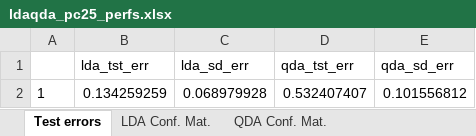
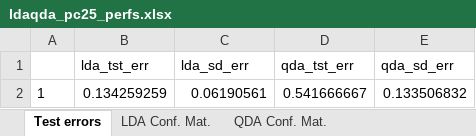
Before and after one commit to goujonpa/SY19TP7, an Excel workbook: csv/ldaqda/ldaqda_pc25_perfs.xlsx, sheet Test errors, drawn as a sheet; values as stored, in another font and other column widths than the file's, no borders; the diff names each change by its address in the sheet, - before the commit and + after, or states it on an @@ line.

```diff
--- a/csv/ldaqda/ldaqda_pc25_perfs.xlsx (sheet Test errors)
+++ b/csv/ldaqda/ldaqda_pc25_perfs.xlsx (sheet Test errors)
-C2 (lda_sd_err): 0.068979928
+C2 (lda_sd_err): 0.06190561
-D2 (qda_tst_err): 0.532407407
+D2 (qda_tst_err): 0.541666667
-E2 (qda_sd_err): 0.101556812
+E2 (qda_sd_err): 0.133506832
```
Also changed, not shown: sheet QDA Conf. Mat., sheet LDA Conf. Mat., csv/ldaqda/ldaqda_pc15_perfs.xlsx, csv/ldaqda/ldaqda_pc200fda_perfs.xlsx, 38 other files.
